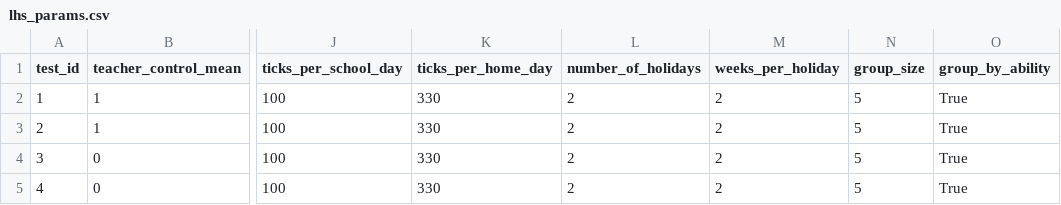
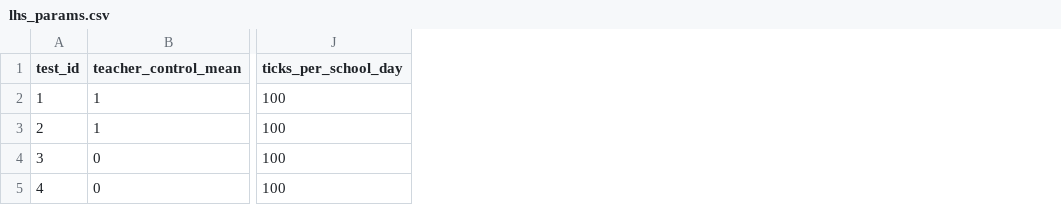
Before and after one commit to DurhamARC/classroom-abm, a CSV file: MesaModel/hamilton/parameter_input/lhs_params.csv, drawn as a sheet; only a part is shown, gaps mark what is left out; the diff names each change by its address in the sheet, - before the commit and + after, or states it on an @@ line.

Commit message:
Keep some parameters static when running parameterisation

```diff
--- a/MesaModel/hamilton/parameter_input/lhs_params.csv
+++ b/MesaModel/hamilton/parameter_input/lhs_params.csv
-column K (ticks_per_home_day), rows 2-5: all 330
-column L (number_of_holidays), rows 2-5: all 2
-column M (weeks_per_holiday), rows 2-5: all 2
-column N (group_size), rows 2-5: all 5
-column O (group_by_ability), rows 2-5: all True
```
Also changed, not shown: 2 other files.
